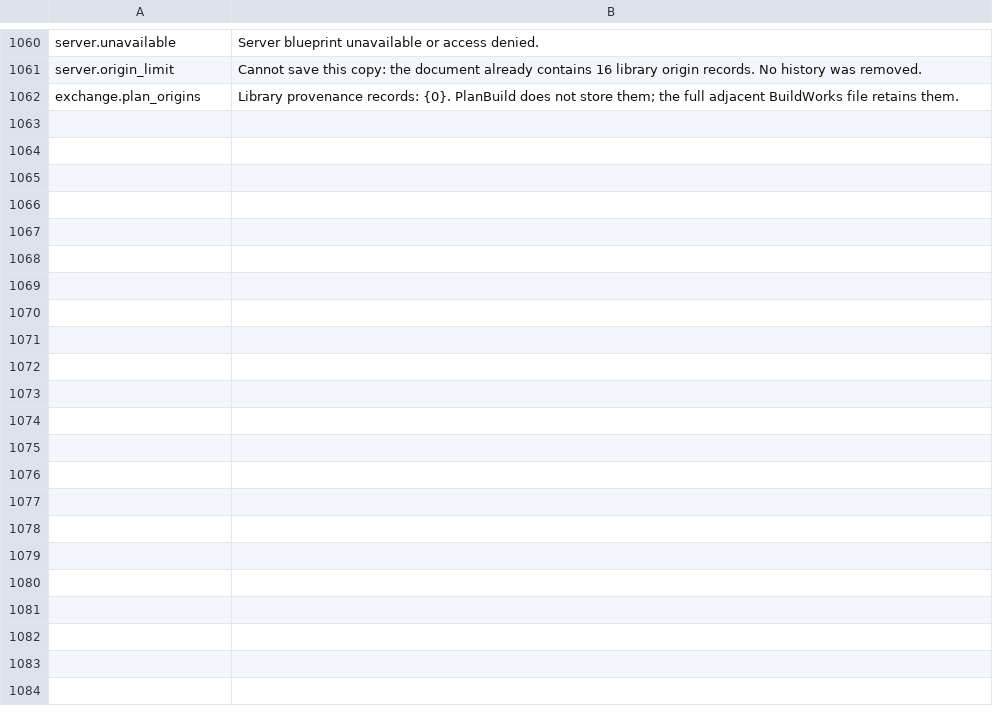
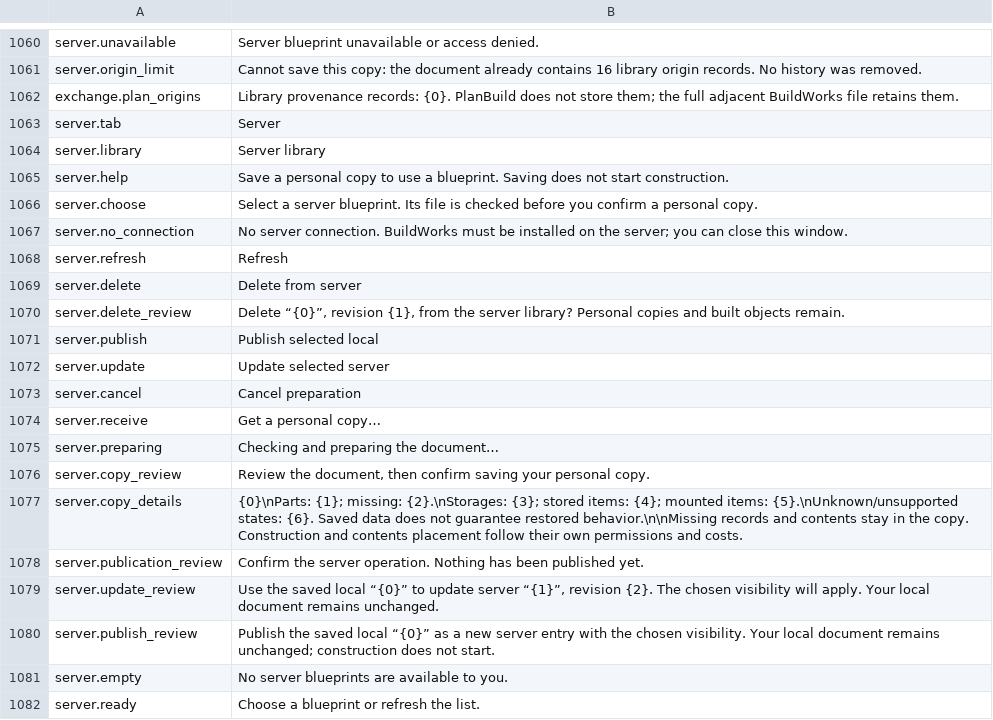
Before and after one commit to MaikiOS/BuildWorks, a TSV file: src/BuildWorks/Translations/English.tsv, drawn as a sheet; only a part is shown, gaps mark what is left out; the diff covers the shown part only.

```diff
--- a/src/BuildWorks/Translations/English.tsv
+++ b/src/BuildWorks/Translations/English.tsv
@@ -1062 +1062,21 @@ server.origin_limit	Cannot save this copy: the document already contains 16 libr
 exchange.plan_origins	Library provenance records: {0}. PlanBuild does not store them; the full adjacent BuildWorks file retains them.
+server.tab	Server
+server.library	Server library
+server.help	Save a personal copy to use a blueprint. Saving does not start construction.
+server.choose	Select a server blueprint. Its file is checked before you confirm a personal copy.
+server.no_connection	No server connection. BuildWorks must be installed on the server; you can close this window.
+server.refresh	Refresh
+server.delete	Delete from server
+server.delete_review	Delete “{0}”, revision {1}, from the server library? Personal copies and built objects remain.
+server.publish	Publish selected local
+server.update	Update selected server
+server.cancel	Cancel preparation
+server.receive	Get a personal copy…
+server.preparing	Checking and preparing the document…
+server.copy_review	Review the document, then confirm saving your personal copy.
+server.copy_details	{0}\nParts: {1}; missing: {2}.\nStorages: {3}; stored items: {4}; mounted items: {5}.\nUnknown/unsupported states: {6}. Saved data does not guarantee restored behavior.\n\nMissing records and contents stay in the copy. Construction and contents placement follow their own permissions and costs.
+server.publication_review	Confirm the server operation. Nothing has been published yet.
+server.update_review	Use the saved local “{0}” to update server “{1}”, revision {2}. The chosen visibility will apply. Your local document remains unchanged.
+server.publish_review	Publish the saved local “{0}” as a new server entry with the chosen visibility. Your local document remains unchanged; construction does not start.
+server.empty	No server blueprints are available to you.
+server.ready	Choose a blueprint or refresh the list.
```
Also changed, not shown: 22 added rows elsewhere in this file, src/BuildWorks/Translations/Russian.tsv, 24 other files.
